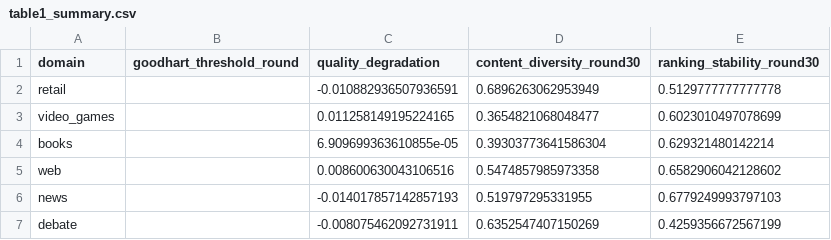
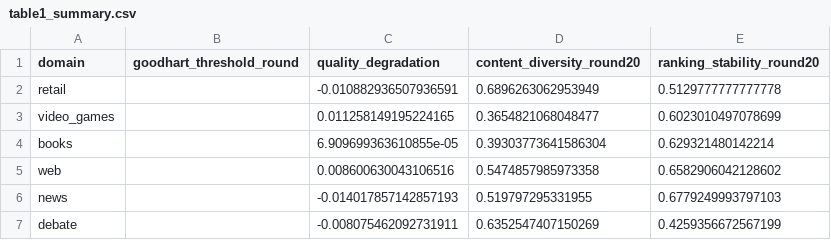
Before and after one commit to kaiagaoo/CoEvo, a CSV file: results/table1_summary.csv, drawn as a sheet.

Commit message:
update results

```diff
--- a/results/table1_summary.csv
+++ b/results/table1_summary.csv
@@ -1,2 +1,2 @@
-domain,goodhart_threshold_round,quality_degradation,content_diversity_round30,ranking_stability_round30
+domain,goodhart_threshold_round,quality_degradation,content_diversity_round20,ranking_stability_round20
 retail,,-0.010882936507936591,0.6896263062953949,0.5129777777777778
```
Also changed, not shown: 2 other files.
